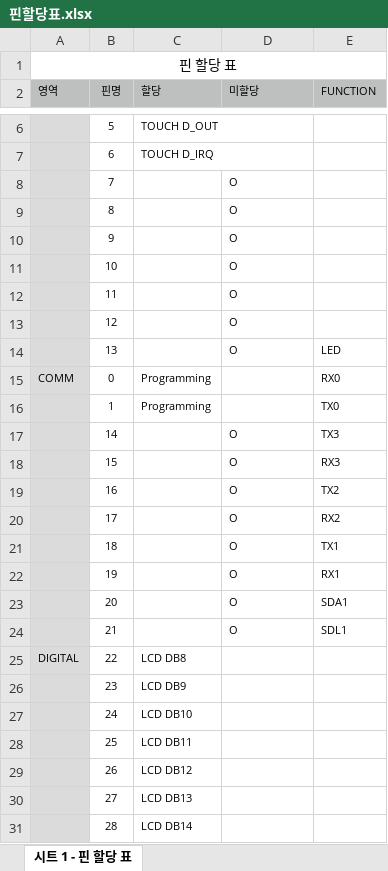
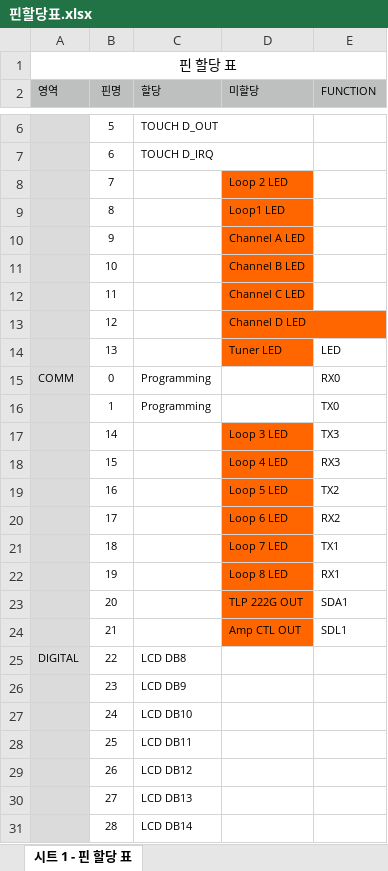
Before and after one commit to bluedisk/loop-editor-arduino, an Excel workbook: 핀할당표.xlsx, sheet 시트 1 - 핀 할당 표, drawn as a sheet; only a part is shown, gaps mark what is left out; values as stored, in another font and other column widths than the file's, no borders; the diff covers the shown part only; the diff names each change by its address in the sheet, - before the commit and + after, or states it on an @@ line.

```diff
--- a/핀할당표.xlsx (sheet 시트 1 - 핀 할당 표)
+++ b/핀할당표.xlsx (sheet 시트 1 - 핀 할당 표)
-D8 (미할당): O
+D8 (미할당): Loop 2 LED
-D8:D14 fill: none
+D8:D14 fill: #FF6600
-D9 (미할당): O
+D9 (미할당): Loop1 LED
-D10 (미할당): O
+D10 (미할당): Channel A LED
-D11 (미할당): O
+D11 (미할당): Channel B LED
-D12 (미할당): O
+D12 (미할당): Channel C LED
-D13 (미할당): O
+D13 (미할당): Channel D LED
-D14 (미할당): O
+D14 (미할당): Tuner LED
-D17 (미할당): O
+D17 (미할당): Loop 3 LED
-D17:D24 fill: none
+D17:D24 fill: #FF6600
-D18 (미할당): O
+D18 (미할당): Loop 4 LED
-D19 (미할당): O
+D19 (미할당): Loop 5 LED
-D20 (미할당): O
+D20 (미할당): Loop 6 LED
-D21 (미할당): O
+D21 (미할당): Loop 7 LED
-D22 (미할당): O
+D22 (미할당): Loop 8 LED
-D23 (미할당): O
+D23 (미할당): TLP 222G OUT
-D24 (미할당): O
+D24 (미할당): Amp CTL OUT
```
Also changed, not shown: 4 added rows, 26 edited cells and cell formats elsewhere in this sheet, 7 other files.
